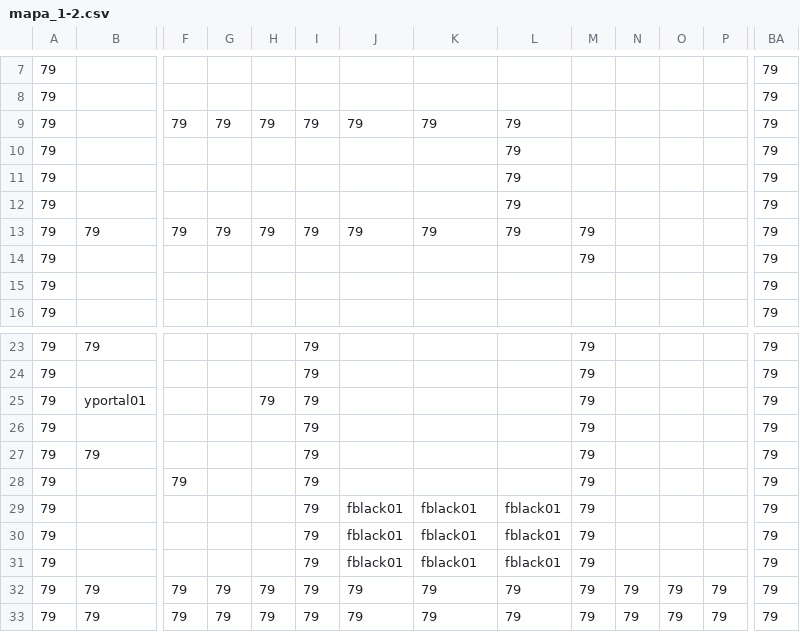
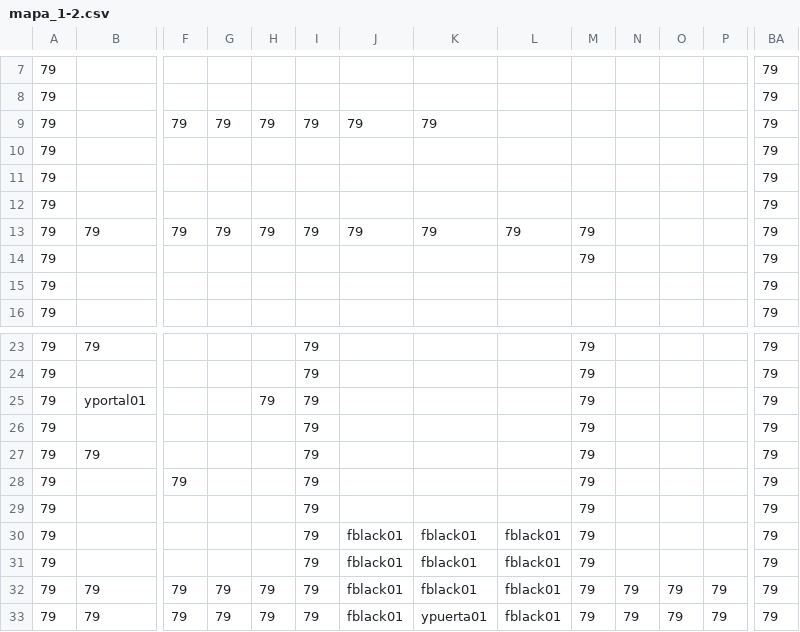
Before and after one commit to GianUPN/Tesis_03, a CSV file: Game1/Game1Content/Mapas/mapa_1-2.csv, drawn as a sheet; only a part is shown, gaps mark what is left out; removed rows and columns are numbered as before the commit, all else as after; rows hold the shown columns only; the diff names each change by its address in the sheet, - before the commit and + after, or states it on an @@ line.

```diff
--- a/Game1/Game1Content/Mapas/mapa_1-2.csv
+++ b/Game1/Game1Content/Mapas/mapa_1-2.csv
-L9:L12: 79
+L9:L12: (empty)
+row 29: 79 |  |  |  |  | 79 |  |  |  | 79 |  |  |  | 79
-row 31: 79 |  |  |  |  | 79 | fblack01 | fblack01 | fblack01 | 79 |  |  |  | 79
-J32:J33: 79
+J32:J33: fblack01
-K32: 79
+K32: fblack01
-L32:L33: 79
+L32:L33: fblack01
-K33: 79
+K33: ypuerta01
```
Also changed, not shown: 7 other files.
